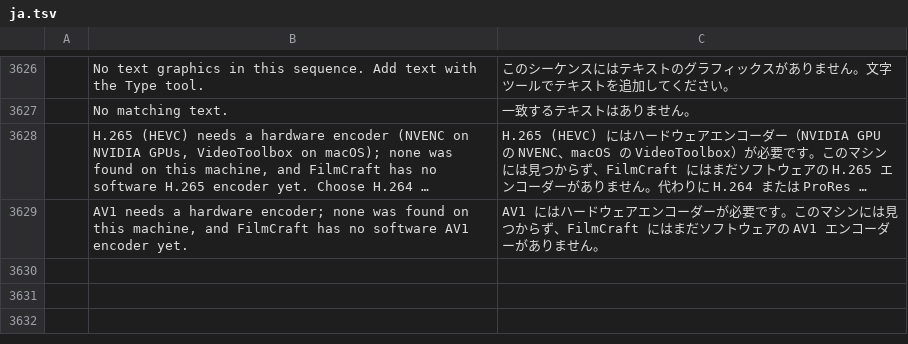
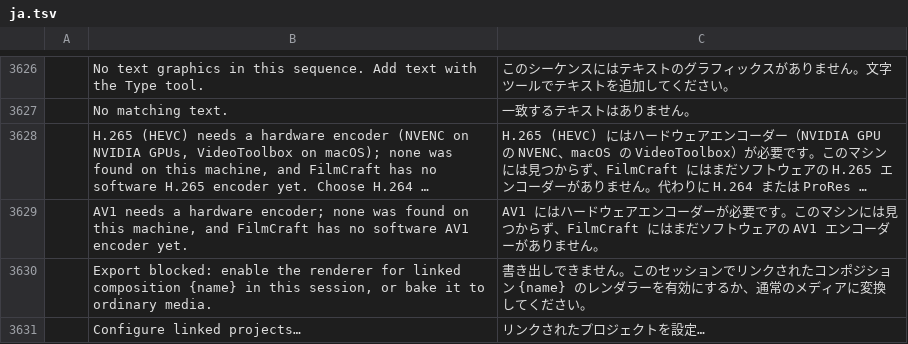
Before and after one commit to cshapiro/filmcraft, a TSV file: crates/ui-egui/src/i18n/ja.tsv, drawn as a sheet; only a part is shown, gaps mark what is left out; long unchanged cells end in …; the diff names each change by its address in the sheet, - before the commit and + after, or states it on an @@ line.

```diff
--- a/crates/ui-egui/src/i18n/ja.tsv
+++ b/crates/ui-egui/src/i18n/ja.tsv
+row 3630:  | Export blocked: enable the renderer for linked composition {name} in this session, or bake it to ordinary media. | 書き出しできません。このセッションでリンクされたコンポジション {name} のレンダラーを有効にするか、通常のメディアに変換してください。
+row 3631:  | Configure linked projects… | リンクされたプロジェクトを設定…
```
Also changed, not shown: crates/ui-egui/src/i18n/de.tsv, crates/ui-egui/src/i18n/es.tsv, 15 other files.
